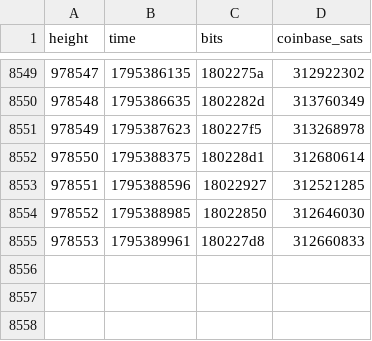
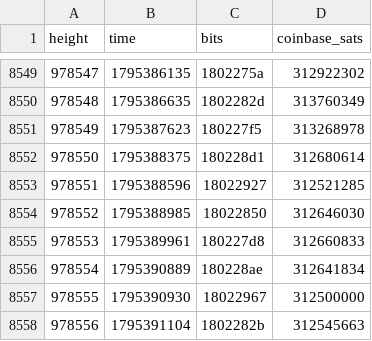
Before and after one commit to bch-gareth/jevons, a CSV file: blocks/0970000.csv, drawn as a sheet; only a part is shown, gaps mark what is left out; the diff names each change by its address in the sheet, - before the commit and + after, or states it on an @@ line.

```diff
--- a/blocks/0970000.csv
+++ b/blocks/0970000.csv
+row 8556: 978554 | 1795390889 | 180228ae | 312641834
+row 8557: 978555 | 1795390930 | 18022967 | 312500000
+row 8558: 978556 | 1795391104 | 1802282b | 312545663
```
Also changed, not shown: bchusd_daily.csv, 2 other files.
